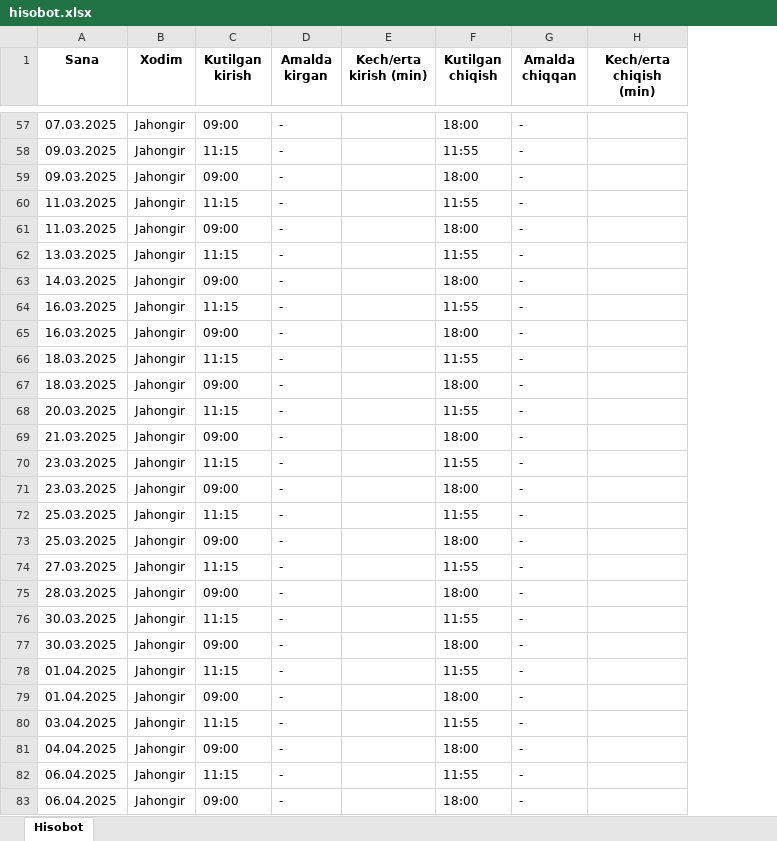
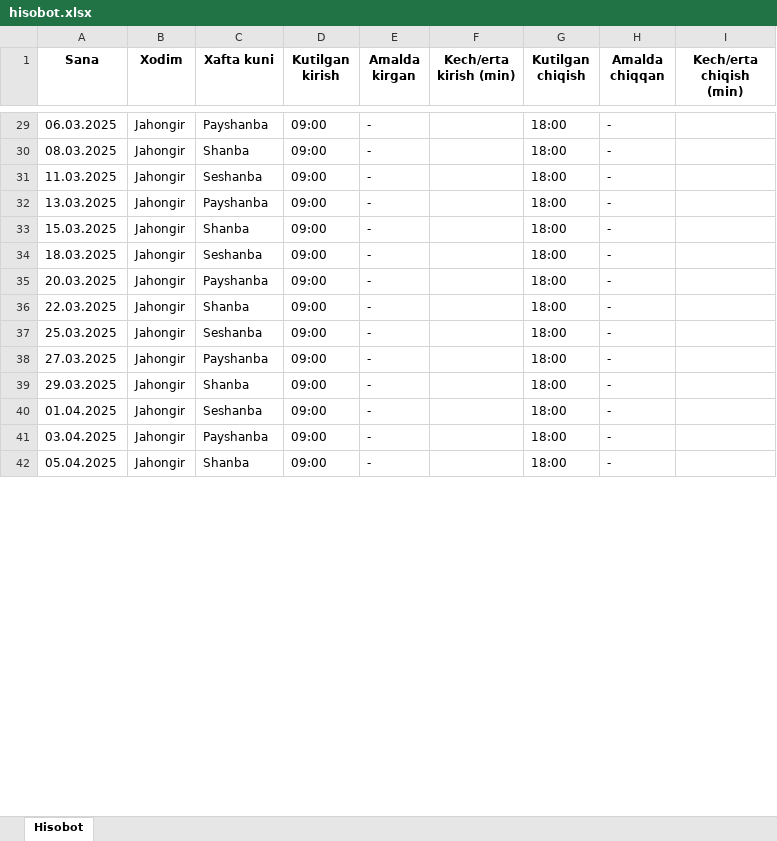
Before and after one commit to BoastfulApex/Kpi, an Excel workbook: media/reports/hisobot.xlsx, sheet Hisobot, drawn as a sheet; only a part is shown, gaps mark what is left out; values as stored, in another font and other column widths than the file's, no borders; removed rows and columns are numbered as before the commit, all else as after; the diff covers the shown part only; the diff names each change by its address in the sheet, - before the commit and + after, or states it on an @@ line.

```diff
--- a/media/reports/hisobot.xlsx (sheet Hisobot)
+++ b/media/reports/hisobot.xlsx (sheet Hisobot)
+column C (Xafta kuni), rows 29-42: Payshanba | Shanba | Seshanba | Payshanba | Shanba | Seshanba | Payshanba | Shanba | Seshanba | Payshanba | Shanba | Seshanba | Payshanba | Shanba
-A29 (Sana): 07.03.2025
+A29 (Sana): 06.03.2025
-row 58: 09.03.2025 | Jahongir | 11:15 | - |  | 11:55 | -
-A30 (Sana): 09.03.2025
+A30 (Sana): 08.03.2025
-row 60: 11.03.2025 | Jahongir | 11:15 | - |  | 11:55 | -
-row 62: 13.03.2025 | Jahongir | 11:15 | - |  | 11:55 | -
-A32 (Sana): 14.03.2025
+A32 (Sana): 13.03.2025
-row 64: 16.03.2025 | Jahongir | 11:15 | - |  | 11:55 | -
-A33 (Sana): 16.03.2025
+A33 (Sana): 15.03.2025
-row 66: 18.03.2025 | Jahongir | 11:15 | - |  | 11:55 | -
-row 68: 20.03.2025 | Jahongir | 11:15 | - |  | 11:55 | -
-A35 (Sana): 21.03.2025
+A35 (Sana): 20.03.2025
-row 70: 23.03.2025 | Jahongir | 11:15 | - |  | 11:55 | -
-A36 (Sana): 23.03.2025
+A36 (Sana): 22.03.2025
-row 72: 25.03.2025 | Jahongir | 11:15 | - |  | 11:55 | -
-row 74: 27.03.2025 | Jahongir | 11:15 | - |  | 11:55 | -
-A38 (Sana): 28.03.2025
+A38 (Sana): 27.03.2025
-row 76: 30.03.2025 | Jahongir | 11:15 | - |  | 11:55 | -
-A39 (Sana): 30.03.2025
+A39 (Sana): 29.03.2025
-row 78: 01.04.2025 | Jahongir | 11:15 | - |  | 11:55 | -
-row 80: 03.04.2025 | Jahongir | 11:15 | - |  | 11:55 | -
-A41 (Sana): 04.04.2025
+A41 (Sana): 03.04.2025
-row 82: 06.04.2025 | Jahongir | 11:15 | - |  | 11:55 | -
-A42 (Sana): 06.04.2025
+A42 (Sana): 05.04.2025
```
Also changed, not shown: 50 removed rows and 35 edited cells elsewhere in this sheet, 4 other files.
